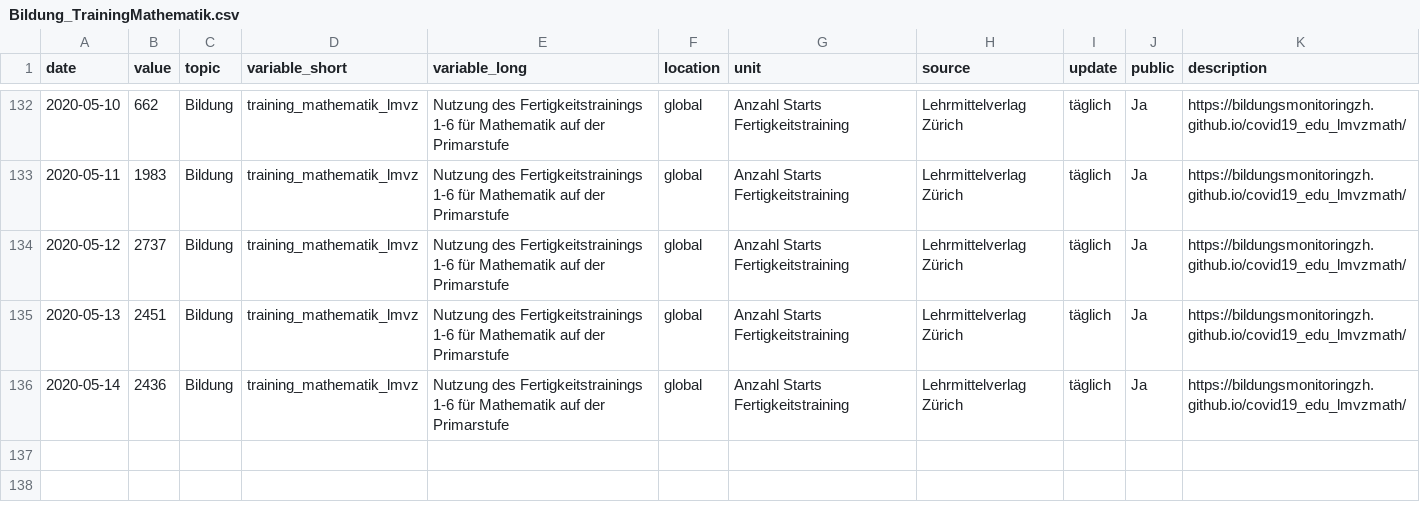
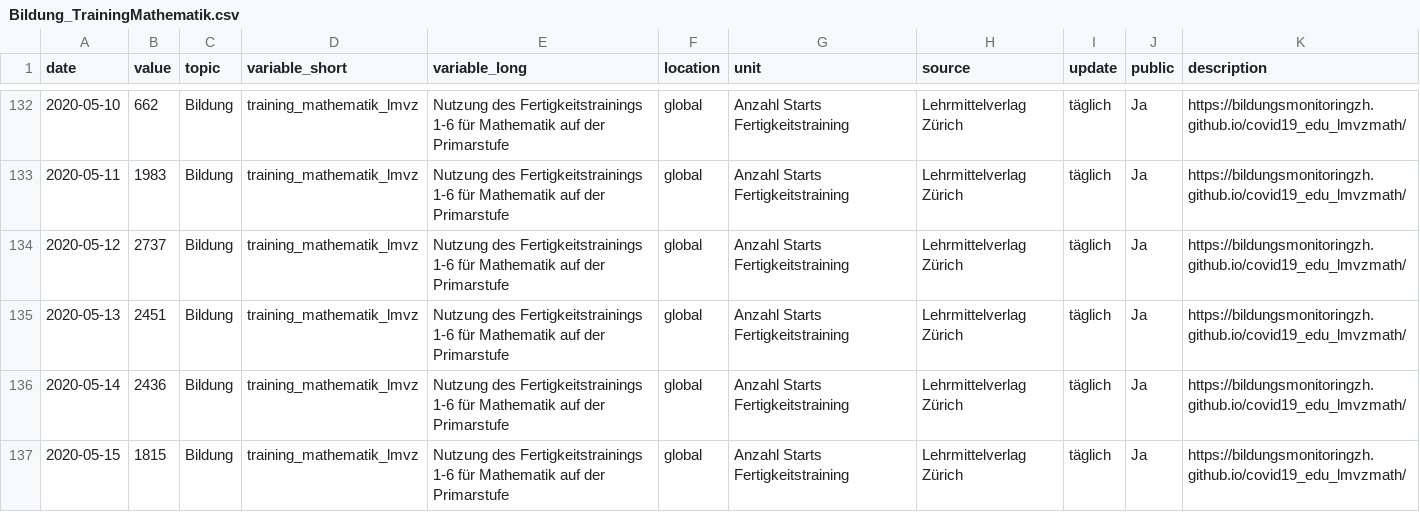
Before and after one commit to bildungsplanungZH/covid19_edu_lmvz_public, a CSV file: Bildung_TrainingMathematik.csv, drawn as a sheet; only a part is shown, gaps mark what is left out; the diff names each change by its address in the sheet, - before the commit and + after, or states it on an @@ line.

```diff
--- a/Bildung_TrainingMathematik.csv
+++ b/Bildung_TrainingMathematik.csv
+row 137: 2020-05-15 | 1815 | Bildung | training_mathematik_lmvz | Nutzung des Fertigkeitstrainings 1-6 für Mathematik auf der Primarstufe | global | Anzahl Starts Fertigkeitstraining | Lehrmittelverlag Zürich | täglich | Ja | https://bildungsmonitoringzh.github.io/covid19_edu_lmvzmath/
```
